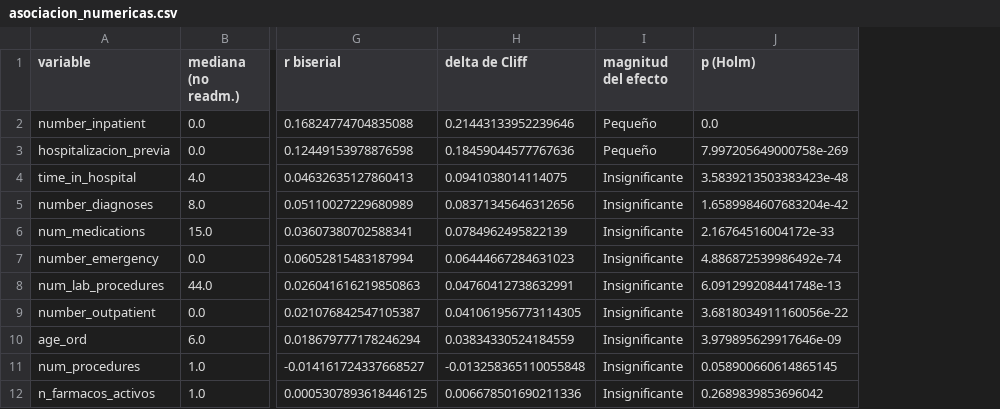
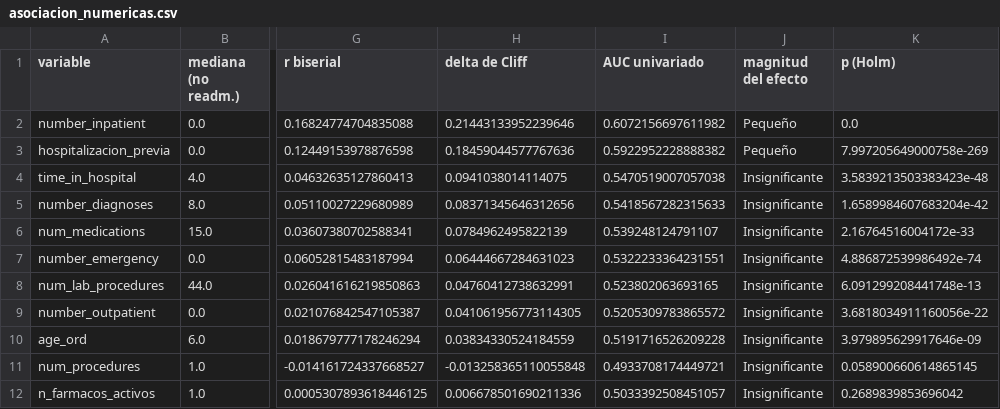
Before and after one commit to joshua2412-a/Diabetes_ProyectoML_202630, a CSV file: results/asociacion_numericas.csv, drawn as a sheet; only a part is shown, gaps mark what is left out; the diff names each change by its address in the sheet, - before the commit and + after, or states it on an @@ line.

```diff
--- a/results/asociacion_numericas.csv
+++ b/results/asociacion_numericas.csv
+column I (AUC univariado), rows 2-12: 0.6072156697611982 | 0.5922952228888382 | 0.5470519007057038 | 0.5418567282315633 | 0.539248124791107 | 0.5322233364231551 | 0.523802063693165 | 0.5205309783865572 | 0.5191716526209228 | 0.4933708174449721 | 0.5033392508451057
```
Also changed, not shown: results/asociacion_categoricas.csv, results/escalamiento_empirico.csv, 53 other files.
